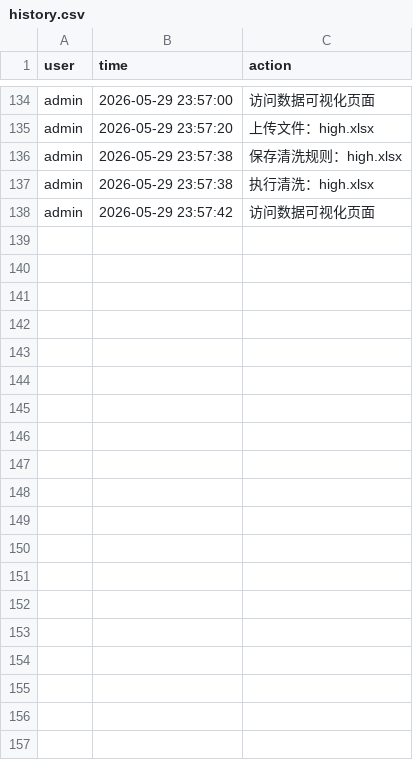
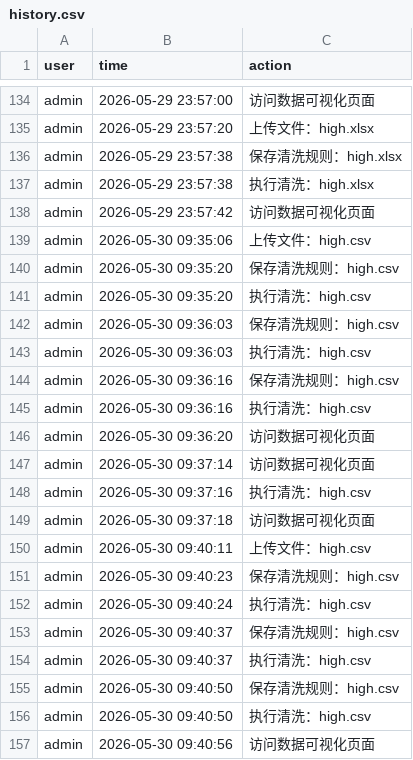
Before and after one commit to starfaller-vow/StudentGrade-Clustering-Analysis, a CSV file: history/history.csv, drawn as a sheet; only a part is shown, gaps mark what is left out; the diff covers the shown part only.

```diff
--- a/history/history.csv
+++ b/history/history.csv
@@ -138 +138,20 @@ admin,2026-05-29 23:57:38,执行清洗：high.xlsx
 admin,2026-05-29 23:57:42,访问数据可视化页面
+admin,2026-05-30 09:35:06,上传文件：high.csv
+admin,2026-05-30 09:35:20,保存清洗规则：high.csv
+admin,2026-05-30 09:35:20,执行清洗：high.csv
+admin,2026-05-30 09:36:03,保存清洗规则：high.csv
+admin,2026-05-30 09:36:03,执行清洗：high.csv
+admin,2026-05-30 09:36:16,保存清洗规则：high.csv
+admin,2026-05-30 09:36:16,执行清洗：high.csv
+admin,2026-05-30 09:36:20,访问数据可视化页面
+admin,2026-05-30 09:37:14,访问数据可视化页面
+admin,2026-05-30 09:37:16,执行清洗：high.csv
+admin,2026-05-30 09:37:18,访问数据可视化页面
+admin,2026-05-30 09:40:11,上传文件：high.csv
+admin,2026-05-30 09:40:23,保存清洗规则：high.csv
+admin,2026-05-30 09:40:24,执行清洗：high.csv
+admin,2026-05-30 09:40:37,保存清洗规则：high.csv
+admin,2026-05-30 09:40:37,执行清洗：high.csv
+admin,2026-05-30 09:40:50,保存清洗规则：high.csv
+admin,2026-05-30 09:40:50,执行清洗：high.csv
+admin,2026-05-30 09:40:56,访问数据可视化页面
```
Also changed, not shown: 10 added rows elsewhere in this file, 1 other file.
